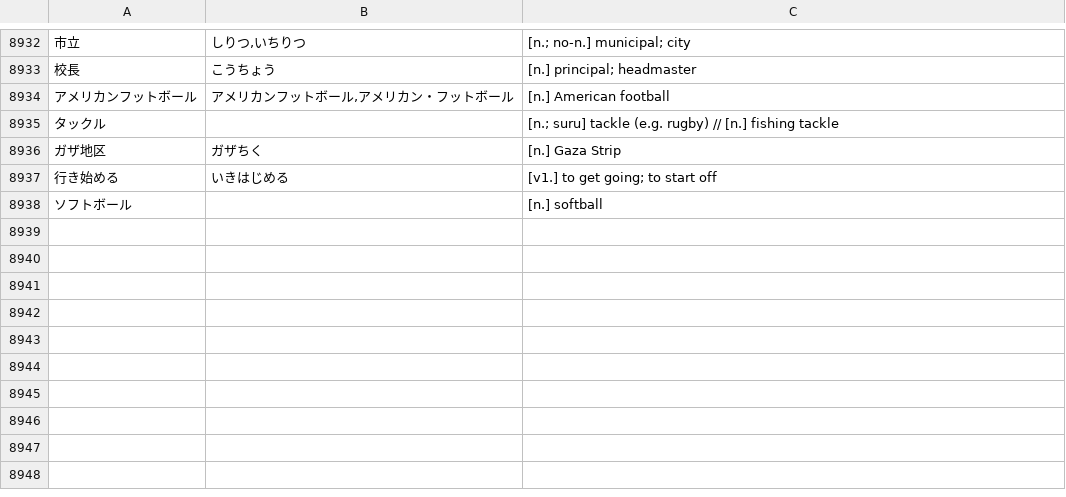
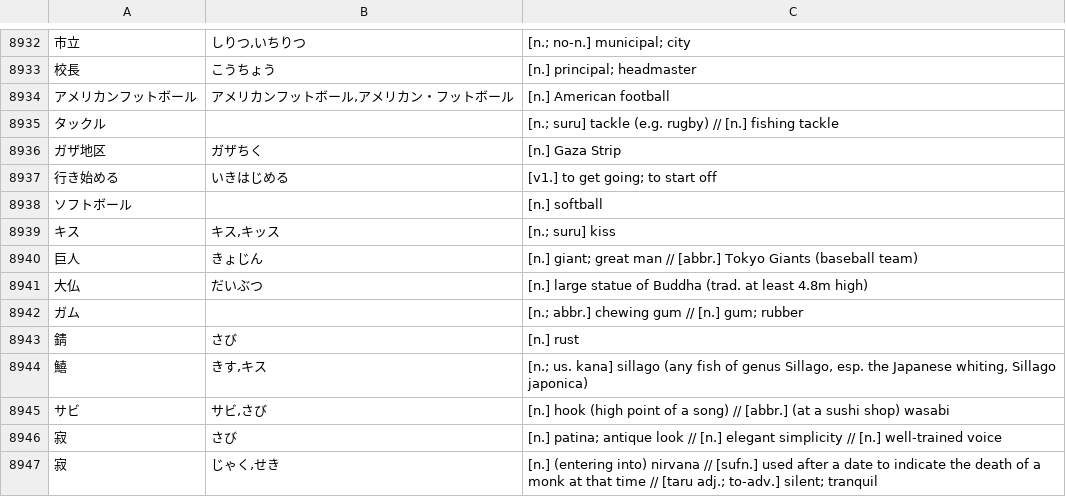
Before and after one commit to attilammagyar/jp-flashcards, a TSV file: skritter/skritter.my_list.tsv, drawn as a sheet; only a part is shown, gaps mark what is left out.

Commit message:
add words to Skritter from NHK Easy News

```diff
--- a/skritter/skritter.my_list.tsv
+++ b/skritter/skritter.my_list.tsv
@@ -8938 +8938,10 @@
 ソフトボール		[n.] softball
+キス	キス,キッス	[n.; suru] kiss
+巨人	きょじん	[n.] giant; great man // [abbr.] Tokyo Giants (baseball team)
+大仏	だいぶつ	[n.] large statue of Buddha (trad. at least 4.8m high)
+ガム		[n.; abbr.] chewing gum // [n.] gum; rubber
+錆	さび	[n.] rust
+鱚	きす,キス	[n.; us. kana] sillago (any fish of genus Sillago, esp. the Japanese whiting, Sillago japonica)
+サビ	サビ,さび	[n.] hook (high point of a song) // [abbr.] (at a sushi shop) wasabi
+寂	さび	[n.] patina; antique look // [n.] elegant simplicity // [n.] well-trained voice
+寂	じゃく,せき	[n.] (entering into) nirvana // [sufn.] used after a date to indicate the death of a monk at that time // [taru adj.; to-adv.] silent; tranquil
```
Also changed, not shown: skritter/yomikata_blacklist.tsv.
